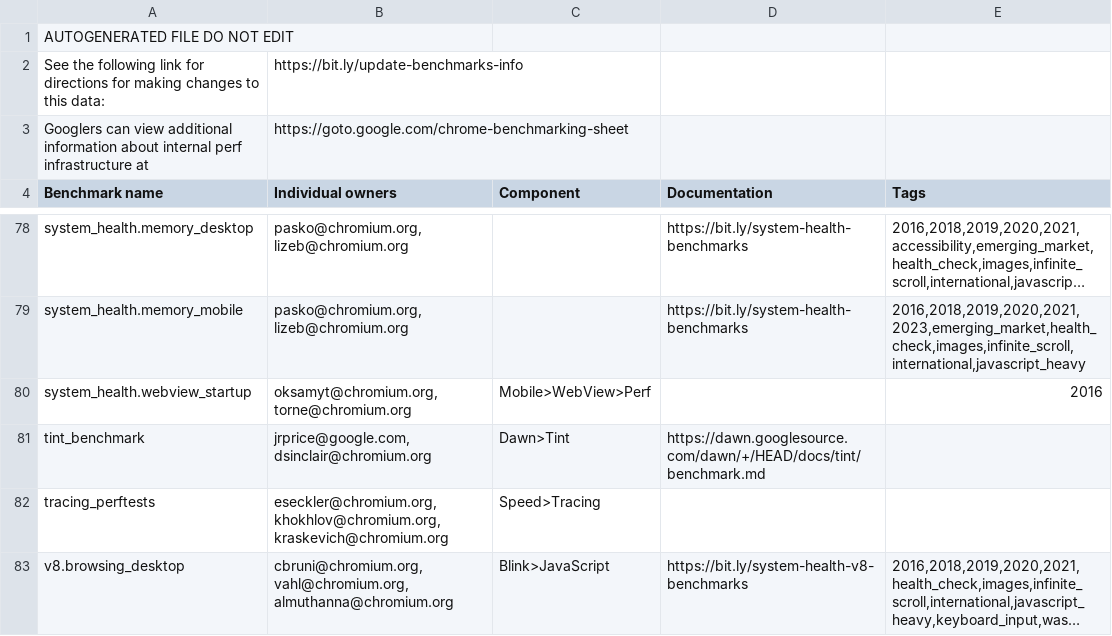
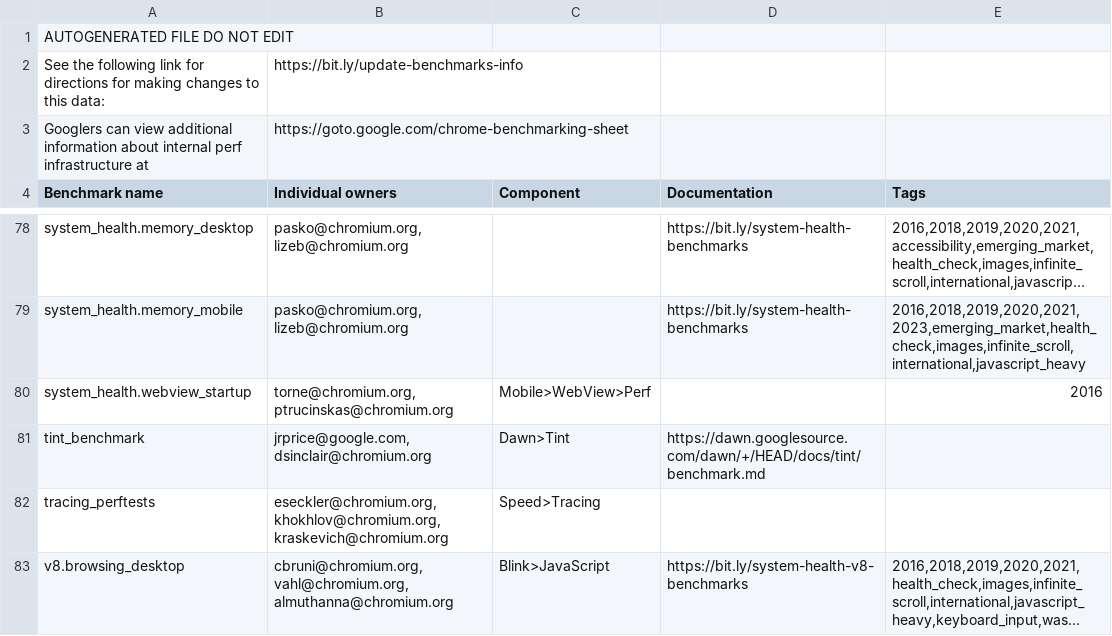
Before and after one commit to chromium-full-mirror/chromium_src_tools_perf, a CSV file: benchmark.csv, drawn as a sheet; only a part is shown, gaps mark what is left out; long unchanged cells end in …; the diff names each change by its address in the sheet, - before the commit and + after, or states it on an @@ line.

Commit message:
Remove oksamyt@ from OWNERS
Change-Id: I32f55688f486f91d072da08c363a51e26c36479a
Reviewed-on: https://chromium-review.googlesource.com/c/chromium/src/+/7735391
Commit-Queue: Oksana Zhuravlova <oksamyt@chromium.org>
Reviewed-by: Daniel Cheng <dcheng@chromium.org>
Reviewed-by: Wenyu Fu <wenyufu@chromium.org>
Reviewed-by: Farid (Mojtaba) Faridzad <faridzad@google.com>
Reviewed-by: Richard (Torne) Coles <torne@chromium.org>
Reviewed-by: Jonathan Ross <jonross@chromium.org>
Cr-Commit-Position: refs/heads/main@{#1612489}
NOKEYCHECK=True
GitOrigin-RevId: 39b6f5b0ab246f6849504bade404385a4096b9d5

```diff
--- a/benchmark.csv
+++ b/benchmark.csv
-B80 (Individual owners): oksamyt@chromium.org, torne@chromium.org
+B80 (Individual owners): torne@chromium.org, ptrucinskas@chromium.org
```
Also changed, not shown: 1 other file.
